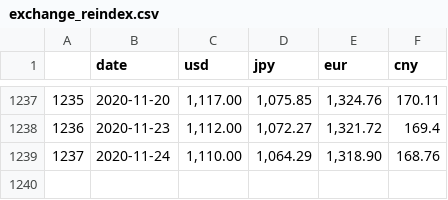
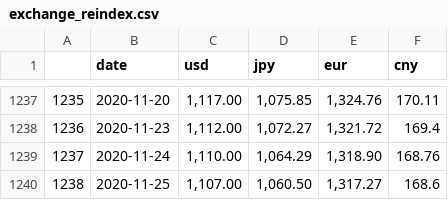
Before and after one commit to Jelly6489/PythonFlask, a CSV file: csv/exchange_reindex.csv, drawn as a sheet; only a part is shown, gaps mark what is left out; the diff names each change by its address in the sheet, - before the commit and + after, or states it on an @@ line.

```diff
--- a/csv/exchange_reindex.csv
+++ b/csv/exchange_reindex.csv
+row 1240: 1238 | 2020-11-25 | 1,107.00 | 1,060.50 | 1,317.27 | 168.6
```
Also changed, not shown: csv/exchange_index.csv, csv/삼성전자_word.csv, 19 other files.
